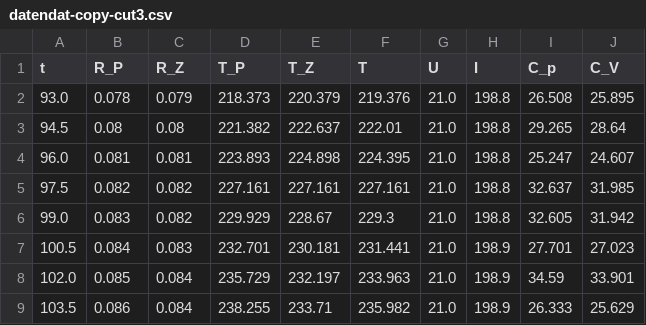
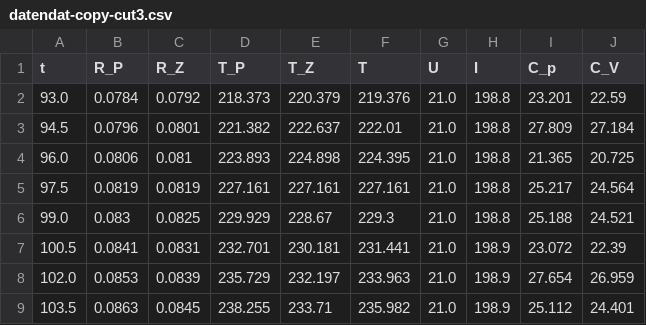
Before and after one commit to Ballasch/V47, a CSV file: datendat-copy-cut3.csv, drawn as a sheet; only a part is shown; the diff covers the shown part only.

```diff
--- a/datendat-copy-cut3.csv
+++ b/datendat-copy-cut3.csv
@@ -1,9 +1,9 @@
 t,R_P,R_Z,T_P,T_Z,T,U,I,C_p,C_V
-93.0,0.078,0.079,218.373,220.379,219.376,21.0,198.8,26.508,25.895
-94.5,0.08,0.08,221.382,222.637,222.01,21.0,198.8,29.265,28.64
-96.0,0.081,0.081,223.893,224.898,224.395,21.0,198.8,25.247,24.607
-97.5,0.082,0.082,227.161,227.161,227.161,21.0,198.8,32.637,31.985
-99.0,0.083,0.082,229.929,228.67,229.3,21.0,198.8,32.605,31.942
-100.5,0.084,0.083,232.701,230.181,231.441,21.0,198.9,27.701,27.023
-102.0,0.085,0.084,235.729,232.197,233.963,21.0,198.9,34.59,33.901
-103.5,0.086,0.084,238.255,233.71,235.982,21.0,198.9,26.333,25.629
+93.0,0.0784,0.0792,218.373,220.379,219.376,21.0,198.8,23.201,22.59
+94.5,0.0796,0.0801,221.382,222.637,222.01,21.0,198.8,27.809,27.184
+96.0,0.0806,0.081,223.893,224.898,224.395,21.0,198.8,21.365,20.725
+97.5,0.0819,0.0819,227.161,227.161,227.161,21.0,198.8,25.217,24.564
+99.0,0.083,0.0825,229.929,228.67,229.3,21.0,198.8,25.188,24.521
+100.5,0.0841,0.0831,232.701,230.181,231.441,21.0,198.9,23.072,22.39
+102.0,0.0853,0.0839,235.729,232.197,233.963,21.0,198.9,27.654,26.959
+103.5,0.0863,0.0845,238.255,233.71,235.982,21.0,198.9,25.112,24.401
```
Also changed, not shown: 82 edited cells elsewhere in this file, C_v_und_T_neu.csv, datendat-copy-cut1.csv, 23 other files.
